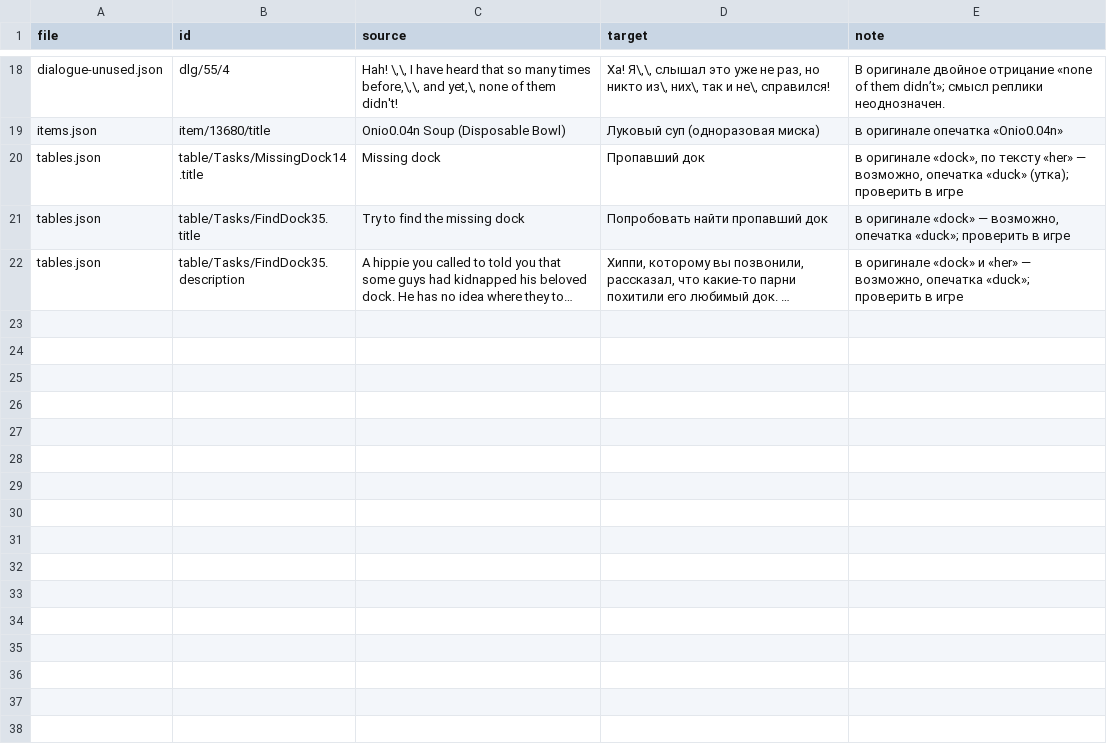
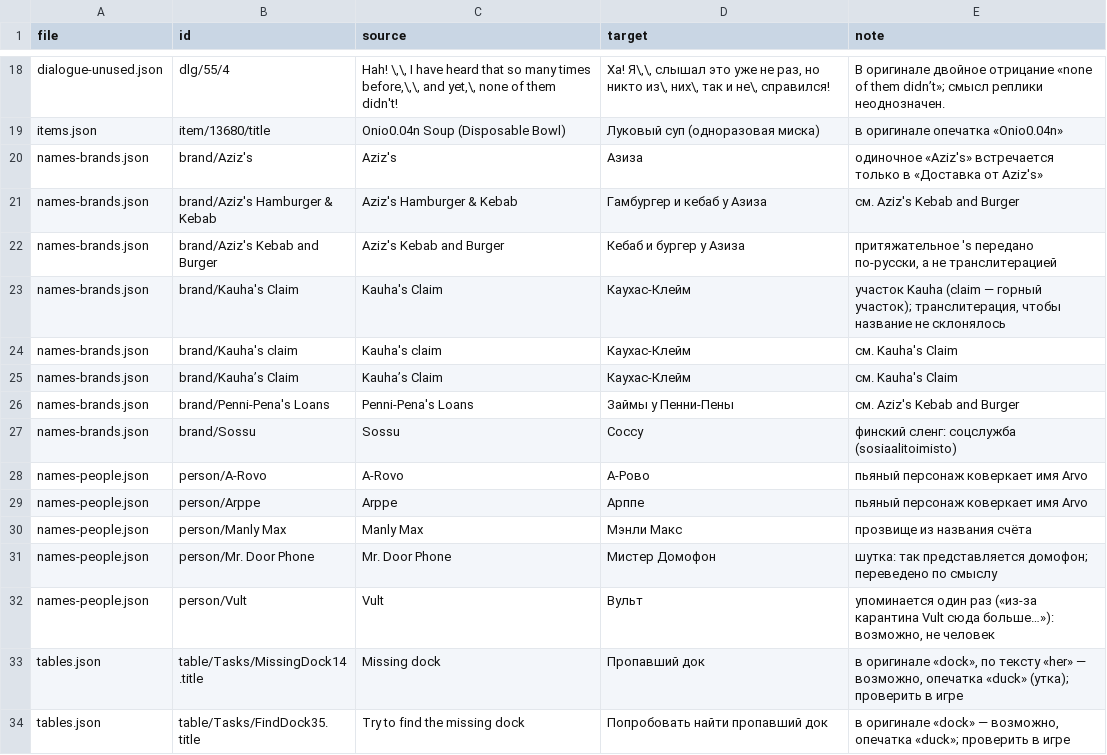
Before and after one commit to DoctorZ1337/ObenseuerRUS, a TSV file: reports/review.tsv, drawn as a sheet; only a part is shown, gaps mark what is left out; the shorter side is filled out with more unchanged rows; long unchanged cells end in ….

```diff
--- a/reports/review.tsv
+++ b/reports/review.tsv
@@ -19,2 +19,15 @@ dialogue-unused.json	dlg/55/4	Hah! \,\, I have heard that so many times before,\
 items.json	item/13680/title	Onio0.04n Soup (Disposable Bowl)	Луковый суп (одноразовая миска)	в оригинале опечатка «Onio0.04n»
+names-brands.json	brand/Aziz's	Aziz's	Азиза	одиночное «Aziz's» встречается только в «Доставка от Aziz's»
+names-brands.json	brand/Aziz's Hamburger & Kebab	Aziz's Hamburger & Kebab	Гамбургер и кебаб у Азиза	см. Aziz's Kebab and Burger
+names-brands.json	brand/Aziz's Kebab and Burger	Aziz's Kebab and Burger	Кебаб и бургер у Азиза	притяжательное 's передано по-русски, а не транслитерацией
+names-brands.json	brand/Kauha's Claim	Kauha's Claim	Каухас-Клейм	участок Kauha (claim — горный участок); транслитерация, чтобы название не склонялось
+names-brands.json	brand/Kauha's claim	Kauha's claim	Каухас-Клейм	см. Kauha's Claim
+names-brands.json	brand/Kauha’s Claim	Kauha’s Claim	Каухас-Клейм	см. Kauha's Claim
+names-brands.json	brand/Penni-Pena's Loans	Penni-Pena's Loans	Займы у Пенни-Пены	см. Aziz's Kebab and Burger
+names-brands.json	brand/Sossu	Sossu	Соссу	финский сленг: соцслужба (sosiaalitoimisto)
+names-people.json	person/A-Rovo	A-Rovo	А-Рово	пьяный персонаж коверкает имя Arvo
+names-people.json	person/Arppe	Arppe	Арппе	пьяный персонаж коверкает имя Arvo
+names-people.json	person/Manly Max	Manly Max	Мэнли Макс	прозвище из названия счёта
+names-people.json	person/Mr. Door Phone	Mr. Door Phone	Мистер Домофон	шутка: так представляется домофон; переведено по смыслу
+names-people.json	person/Vult	Vult	Вульт	упоминается один раз («из-за карантина Vult сюда больше…»): возможно, не человек
 tables.json	table/Tasks/MissingDock14.title	Missing dock	Пропавший док	в оригинале «dock», по тексту «her» — возможно, опечатка «duck» (утка); проверить в игре
```
Also changed, not shown: 13 other files.
